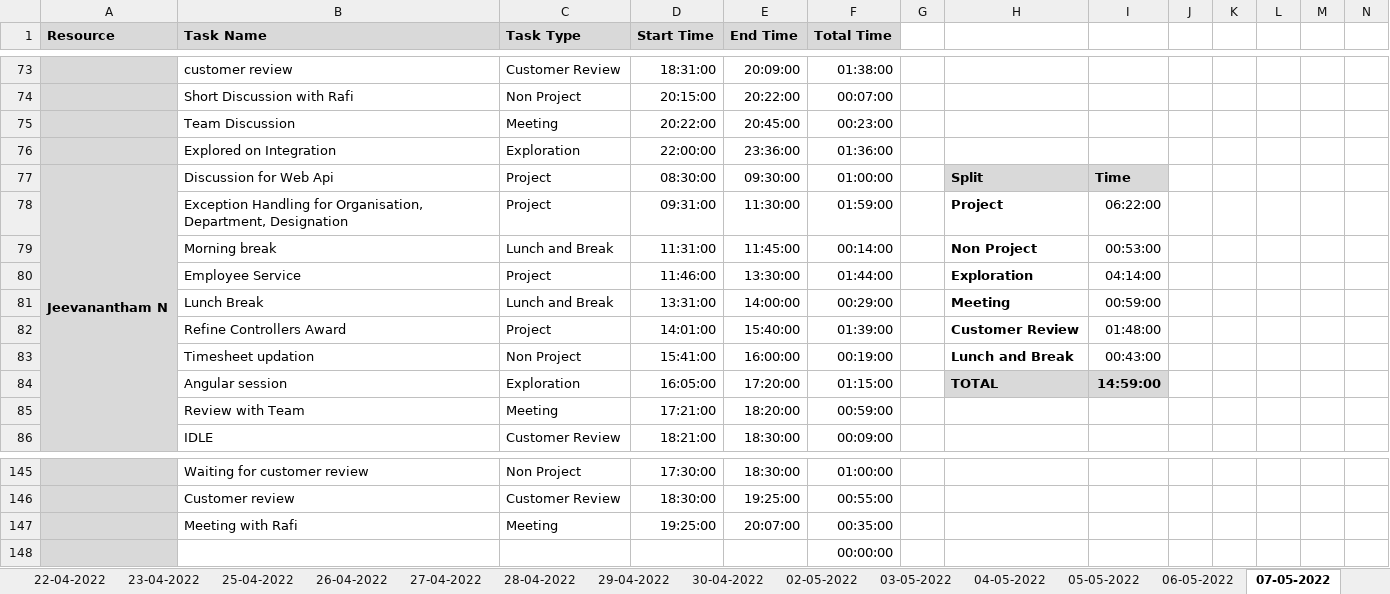
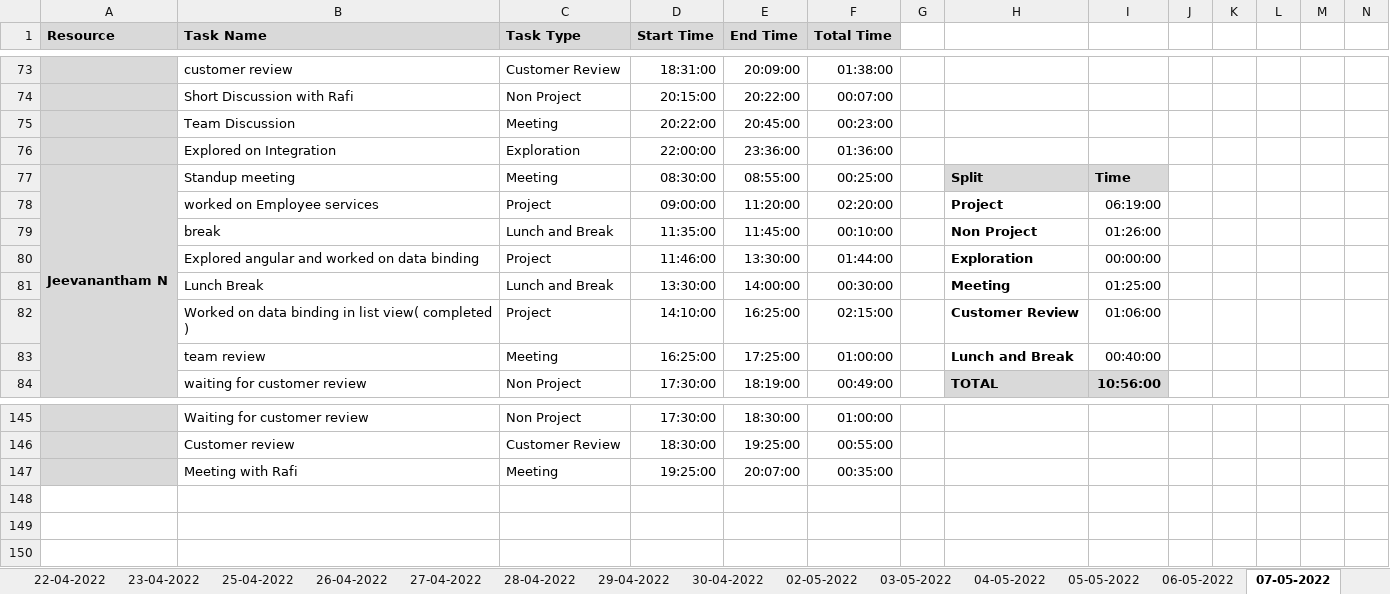
Before and after one commit to Tenacious-Org/Project-A5, an Excel workbook: Process/Timesheet/PTW-Timesheet.xlsx, sheet 07-05-2022, drawn as a sheet; only a part is shown, gaps mark what is left out; values as stored, in another font and other column widths than the file's, no borders; conditional formats not drawn; removed rows and columns are numbered as before the commit, all else as after; rows hold the shown columns only; the diff covers the shown part only; the diff names each change by its address in the sheet, - before the commit and + after, or states it on an @@ line.

Commit message:
Update PTW-Timesheet.xlsx

```diff
--- a/Process/Timesheet/PTW-Timesheet.xlsx (sheet 07-05-2022)
+++ b/Process/Timesheet/PTW-Timesheet.xlsx (sheet 07-05-2022)
-B77 (Task Name): Discussion for Web Api
+B77 (Task Name): Standup meeting
-C77 (Task Type): Project
+C77 (Task Type): Meeting
-E77 (End Time): 09:30:00
+E77 (End Time): 08:55:00
-F77 (Total Time): 01:00:00
+F77 (Total Time): 00:25:00
-B78 (Task Name): Exception Handling for Organisation, Department, Designation
+B78 (Task Name): worked on Employee services
-D78 (Start Time): 09:31:00
+D78 (Start Time): 09:00:00
-E78 (End Time): 11:30:00
+E78 (End Time): 11:20:00
-F78 (Total Time): 01:59:00
+F78 (Total Time): 02:20:00
-I78: 06:22:00
+I78: 06:19:00
-B79 (Task Name): Morning break
+B79 (Task Name): break
-D79 (Start Time): 11:31:00
+D79 (Start Time): 11:35:00
-F79 (Total Time): 00:14:00
+F79 (Total Time): 00:10:00
-I79: 00:53:00
+I79: 01:26:00
-B80 (Task Name): Employee Service
+B80 (Task Name): Explored angular and worked on data binding
-I80: 04:14:00
+I80: 00:00:00
-D81 (Start Time): 13:31:00
+D81 (Start Time): 13:30:00
-F81 (Total Time): 00:29:00
+F81 (Total Time): 00:30:00
-I81: 00:59:00
+I81: 01:25:00
-B82 (Task Name): Refine Controllers Award
+B82 (Task Name): Worked on data binding in list view( completed )
-D82 (Start Time): 14:01:00
+D82 (Start Time): 14:10:00
-E82 (End Time): 15:40:00
+E82 (End Time): 16:25:00
-F82 (Total Time): 01:39:00
+F82 (Total Time): 02:15:00
-I82: 01:48:00
+I82: 01:06:00
-row 83:  | Timesheet updation | Non Project | 15:41:00 | 16:00:00 | 00:19:00 |  | Lunch and Break | 00:43:00
-row 84:  | Angular session | Exploration | 16:05:00 | 17:20:00 | 01:15:00 |  | TOTAL | 14:59:00
-row 85:  | Review with Team | Meeting | 17:21:00 | 18:20:00 | 00:59:00
-row 86:  | IDLE | Customer Review | 18:21:00 | 18:30:00 | 00:09:00
+row 83:  | team review | Meeting | 16:25:00 | 17:25:00 | 01:00:00 |  | Lunch and Break | 00:40:00
+row 84:  | waiting for customer review | Non Project | 17:30:00 | 18:19:00 | 00:49:00 |  | TOTAL | 10:56:00
@@ row 148 moved to row 87: 00:00:00 @@
```
Also changed, not shown: 2 added rows, 1 removed row and 8 edited cells elsewhere in this sheet, sheet 08-05-2022, other sheet tabs, formulas that keep their value.
